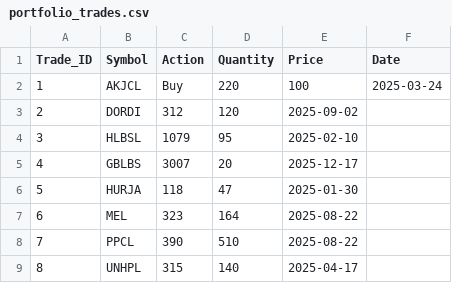
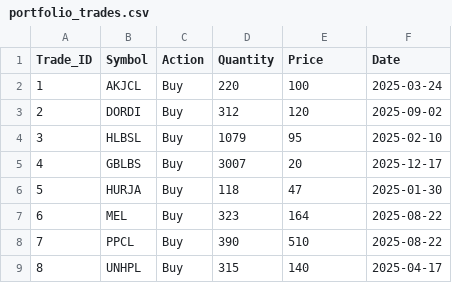
Before and after one commit to iamsrijit/Nepse, a CSV file: portfolio_trades.csv, drawn as a sheet.

Commit message:
Change action to 'Buy' for all trades

```diff
--- a/portfolio_trades.csv
+++ b/portfolio_trades.csv
@@ -2,8 +2,8 @@ Trade_ID,Symbol,Action,Quantity,Price,Date
 1,AKJCL,Buy,220,100,2025-03-24
-2,DORDI,312,120,2025-09-02
-3,HLBSL,1079,95,2025-02-10
-4,GBLBS,3007,20,2025-12-17
-5,HURJA,118,47,2025-01-30
-6,MEL,323,164,2025-08-22
-7,PPCL,390,510,2025-08-22
-8,UNHPL,315,140,2025-04-17
+2,DORDI,Buy,312,120,2025-09-02
+3,HLBSL,Buy,1079,95,2025-02-10
+4,GBLBS,Buy,3007,20,2025-12-17
+5,HURJA,Buy,118,47,2025-01-30
+6,MEL,Buy,323,164,2025-08-22
+7,PPCL,Buy,390,510,2025-08-22
+8,UNHPL,Buy,315,140,2025-04-17
```
